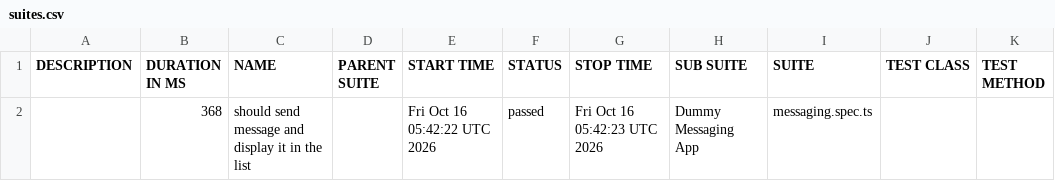
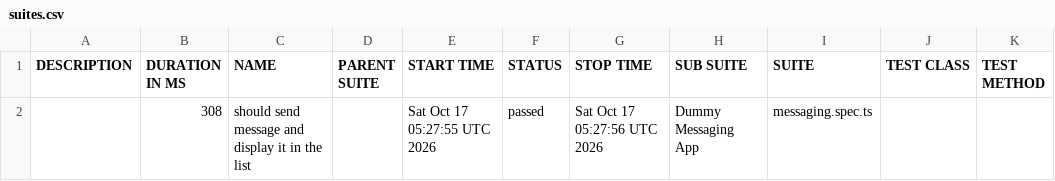
Before and after one commit to axelforce/dummyMessage, a CSV file: data/suites.csv, drawn as a sheet.

```diff
--- a/data/suites.csv
+++ b/data/suites.csv
@@ -1,2 +1,2 @@
 "DESCRIPTION","DURATION IN MS","NAME","PARENT SUITE","START TIME","STATUS","STOP TIME","SUB SUITE","SUITE","TEST CLASS","TEST METHOD"
-"","368","should send message and display it in the list","","Fri Oct 16 05:42:22 UTC 2026","passed","Fri Oct 16 05:42:23 UTC 2026","Dummy Messaging App","messaging.spec.ts","",""
+"","308","should send message and display it in the list","","Sat Oct 17 05:27:55 UTC 2026","passed","Sat Oct 17 05:27:56 UTC 2026","Dummy Messaging App","messaging.spec.ts","",""
```
Also changed, not shown: 16 other files.
